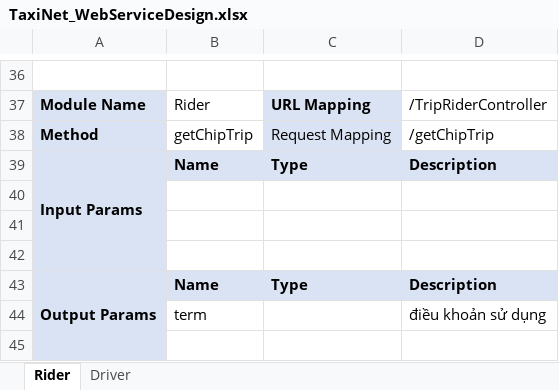
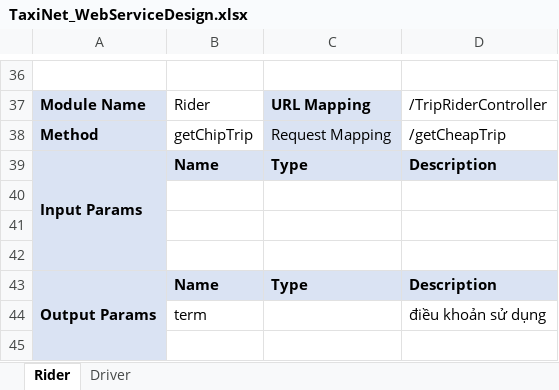
Before and after one commit to sangnvus/tns-project, an Excel workbook: WIP/Documents/Guidelines/TaxiNet_WebServiceDesign.xlsx, sheet Rider, drawn as a sheet; only a part is shown, gaps mark what is left out; values as stored, in another font and other column widths than the file's, no borders; the diff covers the shown part only; the diff names each change by its address in the sheet, - before the commit and + after, or states it on an @@ line.

```diff
--- a/WIP/Documents/Guidelines/TaxiNet_WebServiceDesign.xlsx (sheet Rider)
+++ b/WIP/Documents/Guidelines/TaxiNet_WebServiceDesign.xlsx (sheet Rider)
-D38: /getChipTrip
+D38: /getCheapTrip
```
Also changed, not shown: 52 added rows, 1 removed row, 20 edited cells, cell formats and merged cells elsewhere in this sheet.
